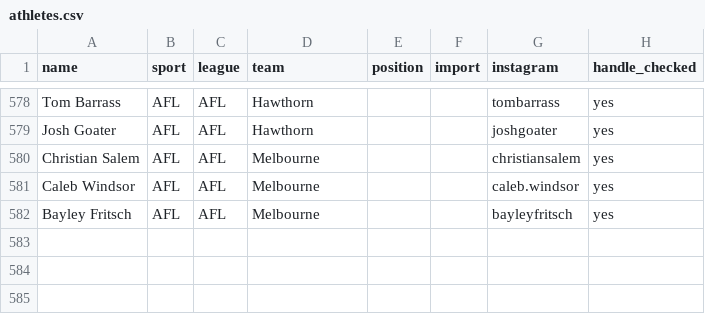
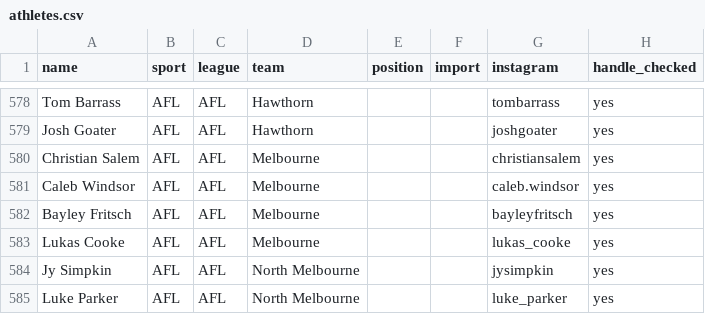
Before and after one commit to YosemiteDan/SocialRankingsV2, a CSV file: data/athletes.csv, drawn as a sheet; only a part is shown, gaps mark what is left out.

```diff
--- a/data/athletes.csv
+++ b/data/athletes.csv
@@ -582 +582,4 @@ Caleb Windsor,AFL,AFL,Melbourne,,,caleb.windsor,yes
 Bayley Fritsch,AFL,AFL,Melbourne,,,bayleyfritsch,yes
+Lukas Cooke,AFL,AFL,Melbourne,,,lukas_cooke,yes
+Jy Simpkin,AFL,AFL,North Melbourne,,,jysimpkin,yes
+Luke Parker,AFL,AFL,North Melbourne,,,luke_parker,yes
```
Also changed, not shown: data/new_player_handles.csv.
